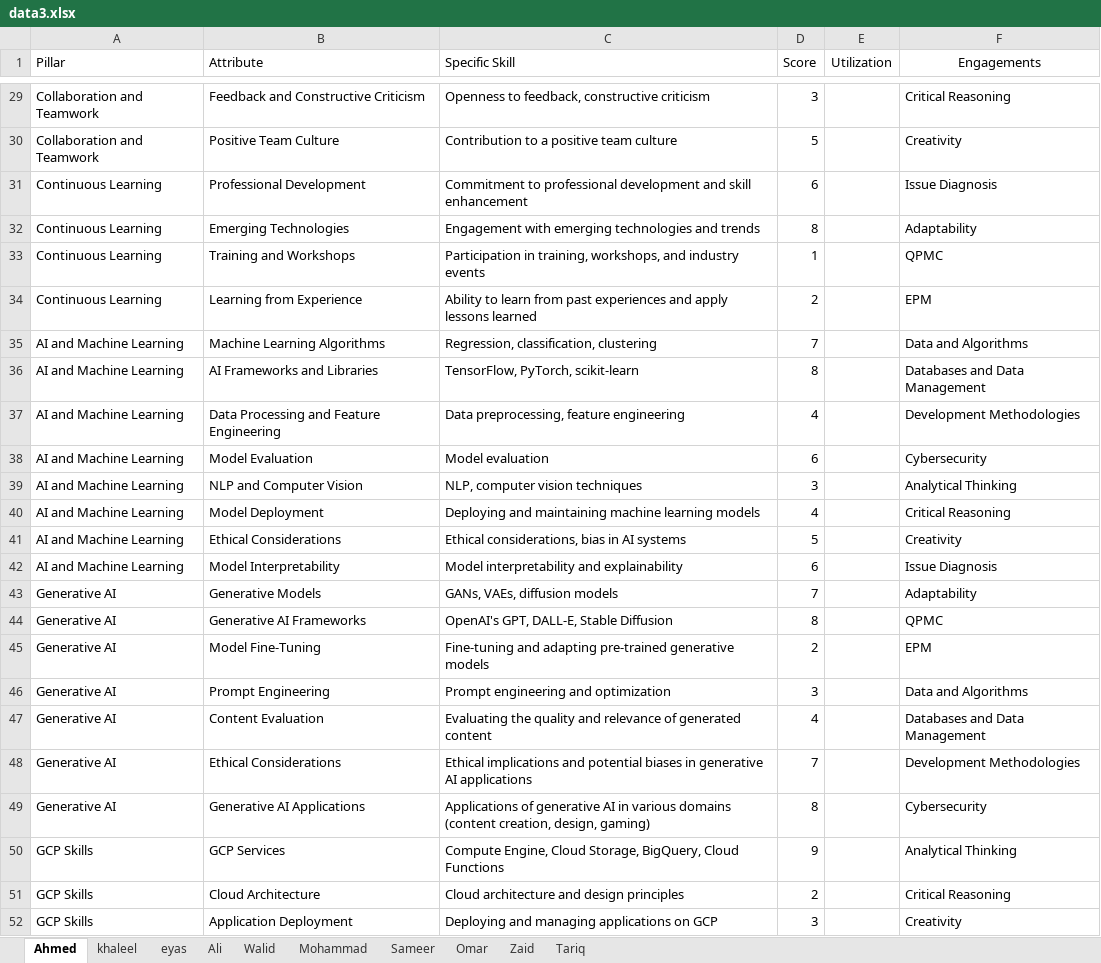
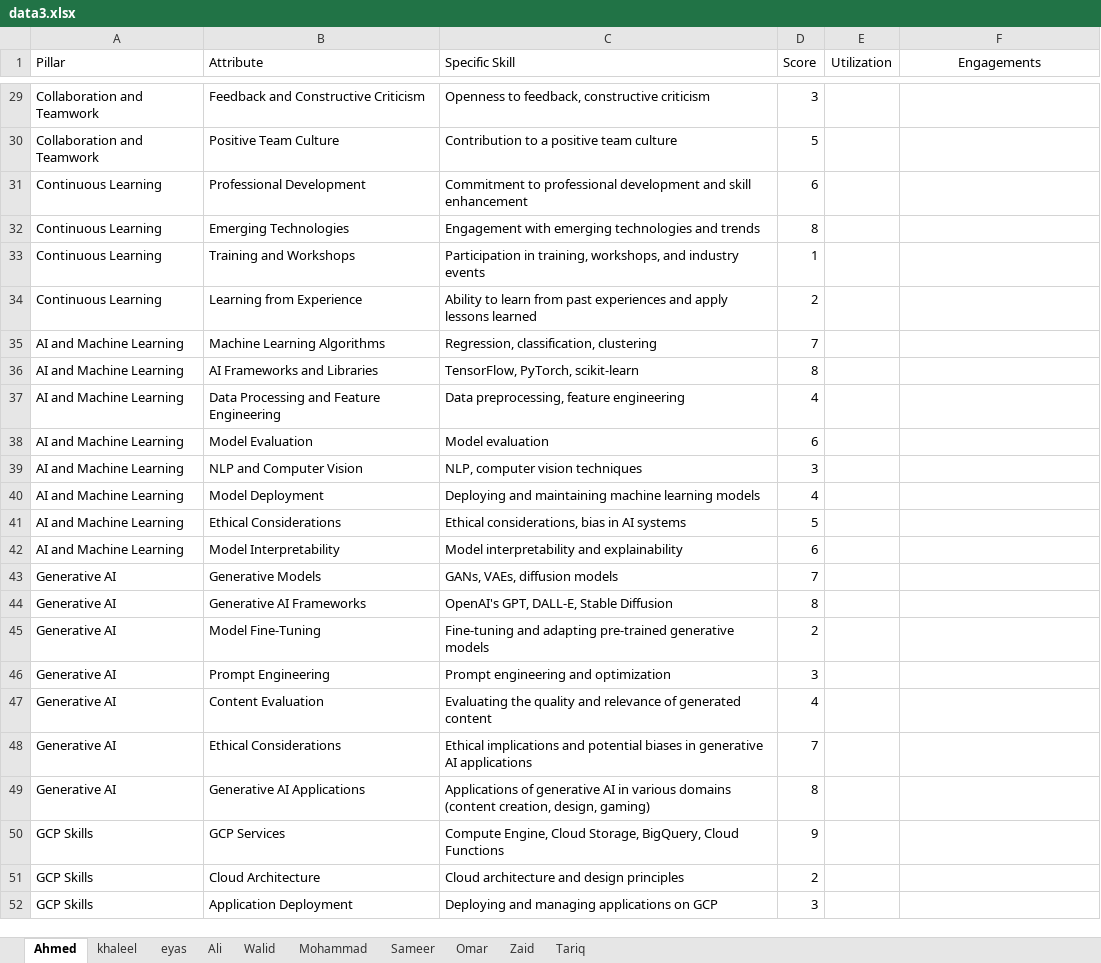
Before and after one commit to zaidehabkhreis/radar-chart-tool, an Excel workbook: Radar_Charts/data3.xlsx, sheet Ahmed, drawn as a sheet; only a part is shown, gaps mark what is left out; values as stored, in another font and other column widths than the file's, no borders; charts and pictures and table styles not drawn; the diff covers the shown part only; the diff names each change by its address in the sheet, - before the commit and + after, or states it on an @@ line.

Commit message:
changed the format of the engagements column to have only one cell but comma-separated

```diff
--- a/Radar_Charts/data3.xlsx (sheet Ahmed)
+++ b/Radar_Charts/data3.xlsx (sheet Ahmed)
-F29 (Engagements): Critical Reasoning
+F29 (Engagements): (empty)
-F30 (Engagements): Creativity
+F30 (Engagements): (empty)
-F31 (Engagements): Issue Diagnosis
+F31 (Engagements): (empty)
-F32 (Engagements): Adaptability
+F32 (Engagements): (empty)
-F33 (Engagements): QPMC
+F33 (Engagements): (empty)
-F34 (Engagements): EPM
+F34 (Engagements): (empty)
-F35 (Engagements): Data and Algorithms
+F35 (Engagements): (empty)
-F36 (Engagements): Databases and Data Management
+F36 (Engagements): (empty)
-F37 (Engagements): Development Methodologies
+F37 (Engagements): (empty)
-F38 (Engagements): Cybersecurity
+F38 (Engagements): (empty)
-F39 (Engagements): Analytical Thinking
+F39 (Engagements): (empty)
-F40 (Engagements): Critical Reasoning
+F40 (Engagements): (empty)
-F41 (Engagements): Creativity
+F41 (Engagements): (empty)
-F42 (Engagements): Issue Diagnosis
+F42 (Engagements): (empty)
-F43 (Engagements): Adaptability
+F43 (Engagements): (empty)
-F44 (Engagements): QPMC
+F44 (Engagements): (empty)
-F45 (Engagements): EPM
+F45 (Engagements): (empty)
-F46 (Engagements): Data and Algorithms
+F46 (Engagements): (empty)
-F47 (Engagements): Databases and Data Management
+F47 (Engagements): (empty)
-F48 (Engagements): Development Methodologies
+F48 (Engagements): (empty)
-F49 (Engagements): Cybersecurity
+F49 (Engagements): (empty)
-F50 (Engagements): Analytical Thinking
+F50 (Engagements): (empty)
-F51 (Engagements): Critical Reasoning
+F51 (Engagements): (empty)
-F52 (Engagements): Creativity
+F52 (Engagements): (empty)
```
Also changed, not shown: 27 edited cells elsewhere in this sheet, sheet khaleel, sheet Sameer, sheet eyas, sheet Walid, sheet Omar, sheet Zaid, 3 more sheets, 1 other file.
